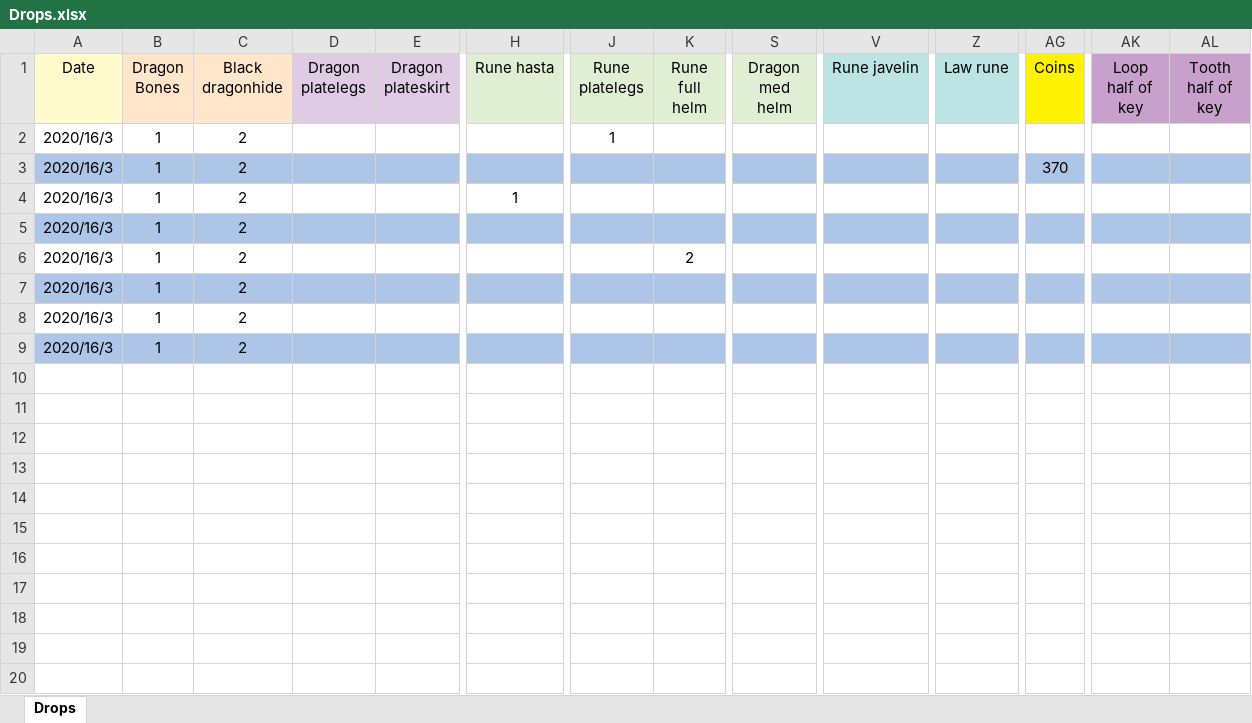
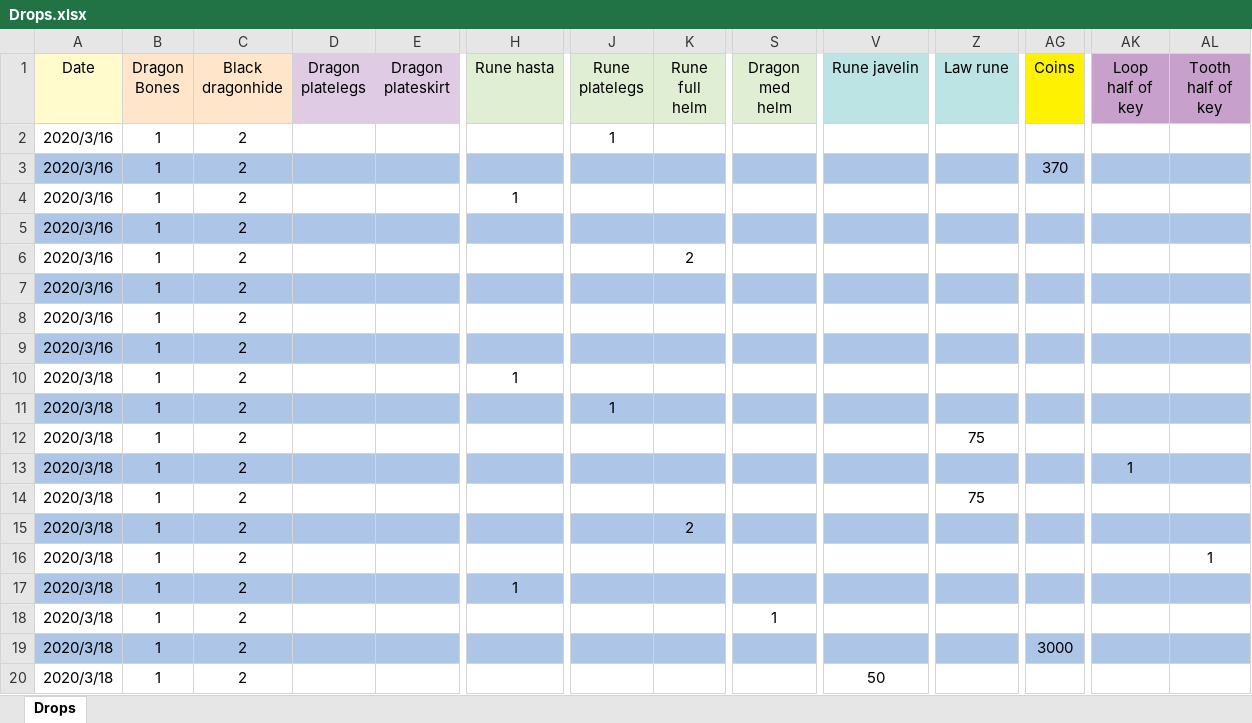
Before and after one commit to miltonjdaz/Runescape, an Excel workbook: Drops.xlsx, sheet Drops, drawn as a sheet; only a part is shown, gaps mark what is left out; values as stored, in another font and other column widths than the file's, no borders; rows hold the shown columns only; the diff covers the shown part only; the diff names each change by its address in the sheet, - before the commit and + after, or states it on an @@ line.

Commit message:
More drops

```diff
--- a/Drops.xlsx (sheet Drops)
+++ b/Drops.xlsx (sheet Drops)
-A2:A9 (Date): 2020/16/3
+A2:A9 (Date): 2020/3/16
+row 10: 2020/3/18 | 1 | 2 |  |  | 1
+row 11: 2020/3/18 | 1 | 2 |  |  |  | 1
+row 12: 2020/3/18 | 1 | 2 |  |  |  |  |  |  |  | 75
+row 13: 2020/3/18 | 1 | 2 |  |  |  |  |  |  |  |  |  | 1
+row 14: 2020/3/18 | 1 | 2 |  |  |  |  |  |  |  | 75
+row 15: 2020/3/18 | 1 | 2 |  |  |  |  | 2
+row 16: 2020/3/18 | 1 | 2 |  |  |  |  |  |  |  |  |  |  | 1
+row 17: 2020/3/18 | 1 | 2 |  |  | 1
+row 18: 2020/3/18 | 1 | 2 |  |  |  |  |  | 1
+row 19: 2020/3/18 | 1 | 2 |  |  |  |  |  |  |  |  | 3000
+row 20: 2020/3/18 | 1 | 2 |  |  |  |  |  |  | 50
```
Also changed, not shown: 10 added rows elsewhere in this sheet.
